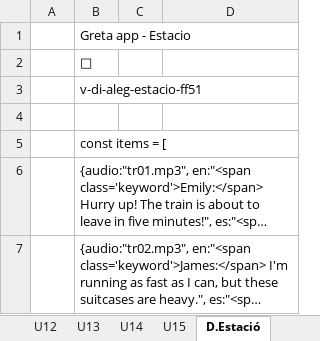
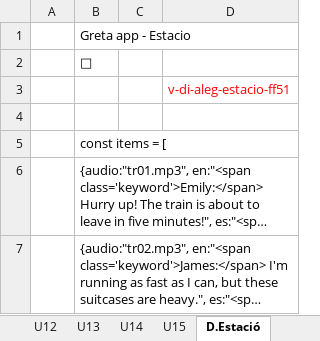
Before and after one commit to gretaclase2026/main, an Excel workbook: CODIGO EXCEL 2.xlsm, sheet D.Estació, drawn as a sheet; only a part is shown; long unchanged cells end in …; values as stored, in another font and other column widths than the file's, no borders; removed rows and columns are numbered as before the commit, all else as after; the diff names each change by its address in the sheet, - before the commit and + after, or states it on an @@ line.

```diff
--- a/CODIGO EXCEL 2.xlsm (sheet D.Estació)
+++ b/CODIGO EXCEL 2.xlsm (sheet D.Estació)
-row 3:  | v-di-aleg-estacio-ff51
+row 3:  |  |  | v-di-aleg-estacio-ff51
```
Also changed, not shown: sheet U8dif, sheet D.taller, sheet Ing, 2 other files.
